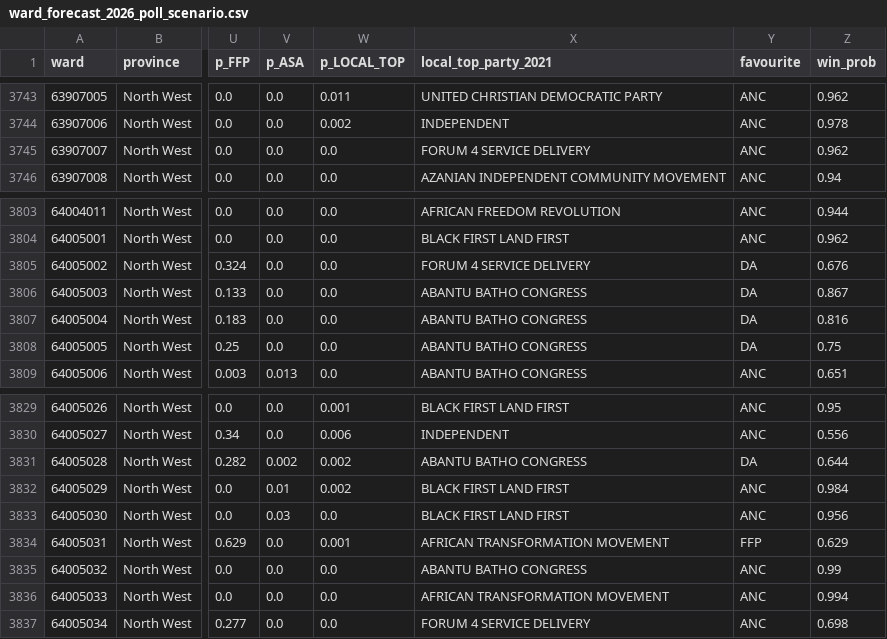
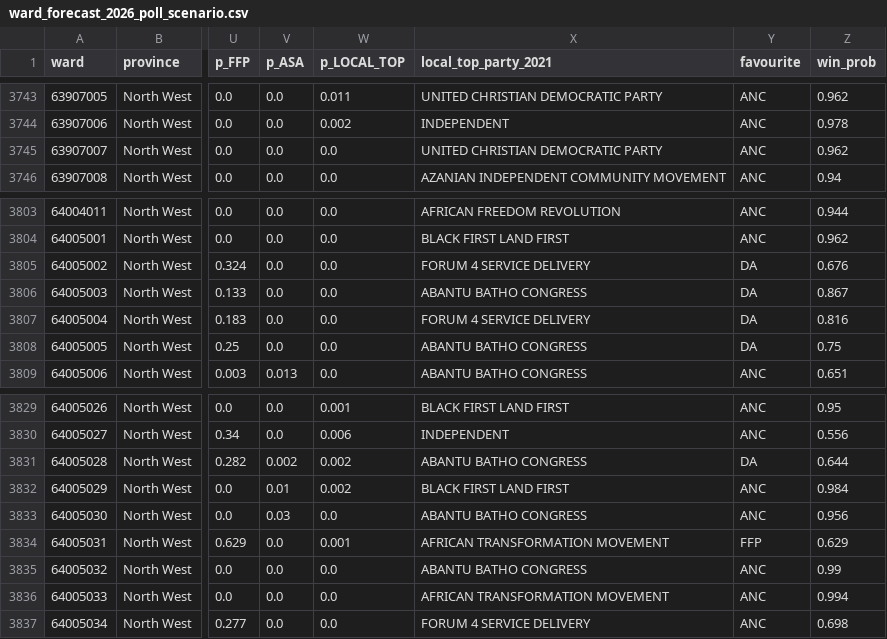
Before and after one commit to gavacharles/lge2026-ward-forecast, a CSV file: outputs/ward_forecast_2026_poll_scenario.csv, drawn as a sheet; only a part is shown, gaps mark what is left out; the diff covers the shown part only; the diff names each change by its address in the sheet, - before the commit and + after, or states it on an @@ line.

```diff
--- a/outputs/ward_forecast_2026_poll_scenario.csv
+++ b/outputs/ward_forecast_2026_poll_scenario.csv
-X3745 (local_top_party_2021): FORUM 4 SERVICE DELIVERY
+X3745 (local_top_party_2021): UNITED CHRISTIAN DEMOCRATIC PARTY
-X3807 (local_top_party_2021): ABANTU BATHO CONGRESS
+X3807 (local_top_party_2021): FORUM 4 SERVICE DELIVERY
-X3833 (local_top_party_2021): BLACK FIRST LAND FIRST
+X3833 (local_top_party_2021): ABANTU BATHO CONGRESS
```
Also changed, not shown: 15 edited cells elsewhere in this file, outputs/byelection_residuals_2026.csv, outputs/ward_forecast_2026.csv, 2 other files.
